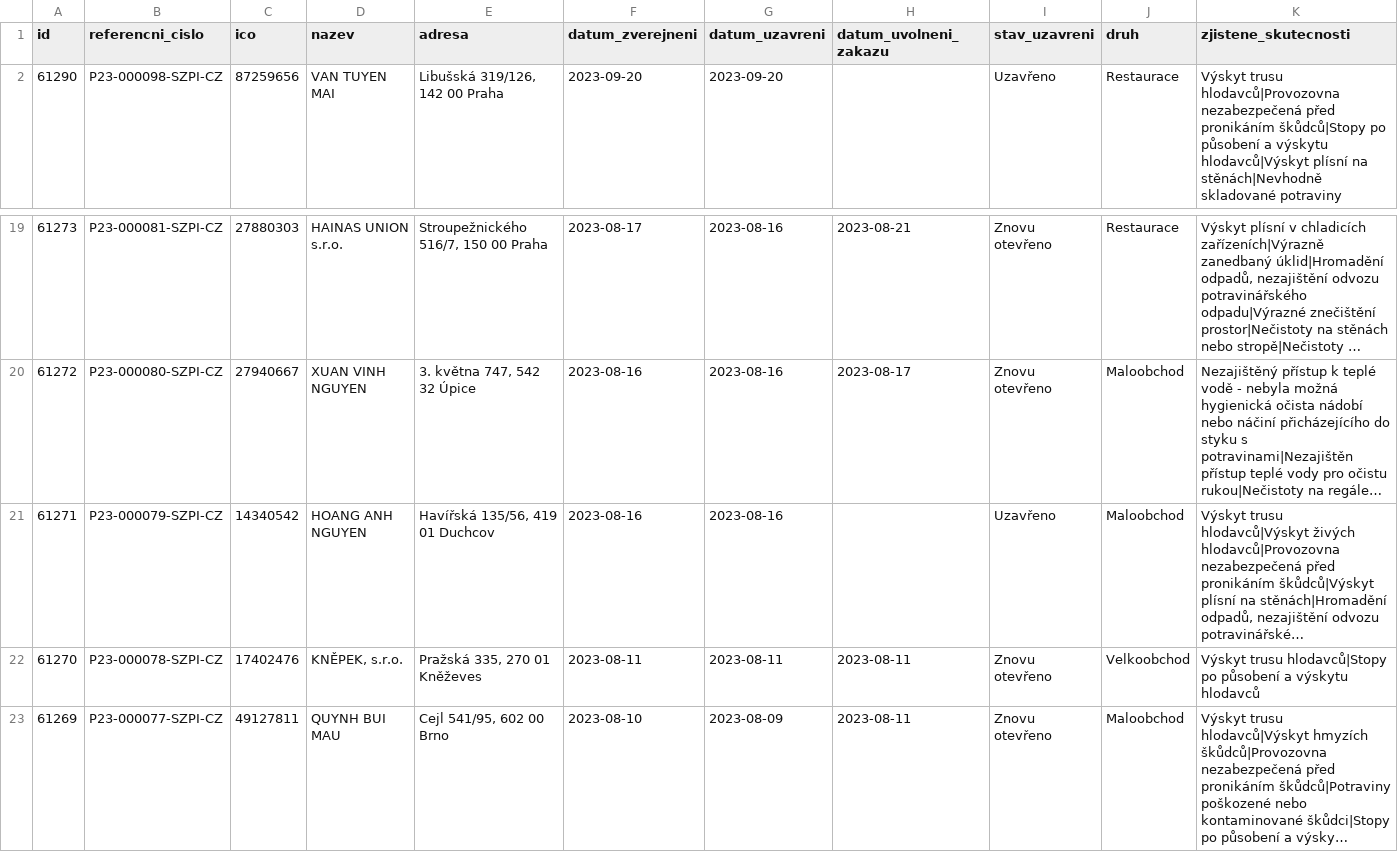
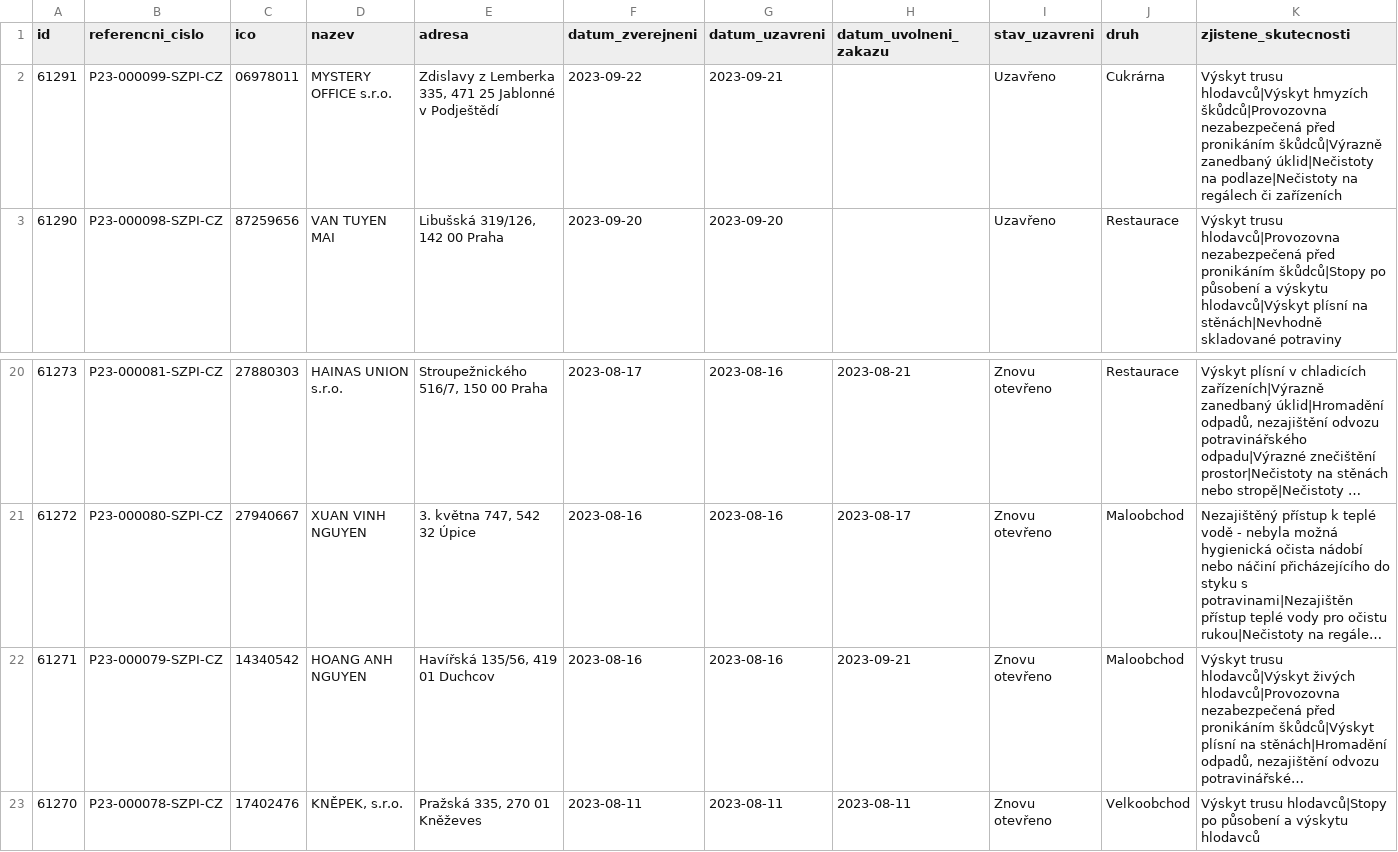
Before and after one commit to jandolezal/potraviny, a CSV file: data/actual.csv, drawn as a sheet; only a part is shown, gaps mark what is left out; the shorter side is filled out with more unchanged rows; long unchanged cells end in …; addresses are those after the commit; the diff names each change by its address in the sheet, - before the commit and + after, or states it on an @@ line.

```diff
--- a/data/actual.csv
+++ b/data/actual.csv
+row 2: 61291 | P23-000099-SZPI-CZ | 06978011 | MYSTERY OFFICE s.r.o. | Zdislavy z Lemberka 335, 471 25 Jablonné v Podještědí | 2023-09-22 | 2023-09-21 |  | Uzavřeno | Cukrárna | Výskyt trusu hlodavců|Výskyt hmyzích škůdců|Provozovna nezabezpečená před pronikáním škůdců|Výrazně zanedbaný úklid|Nečistoty na podlaze|Nečistoty na regálech či zařízeních
-H22 (datum_uvolneni_zakazu): (empty)
+H22 (datum_uvolneni_zakazu): 2023-09-21
-I22 (stav_uzavreni): Uzavřeno
+I22 (stav_uzavreni): Znovu otevřeno
```
